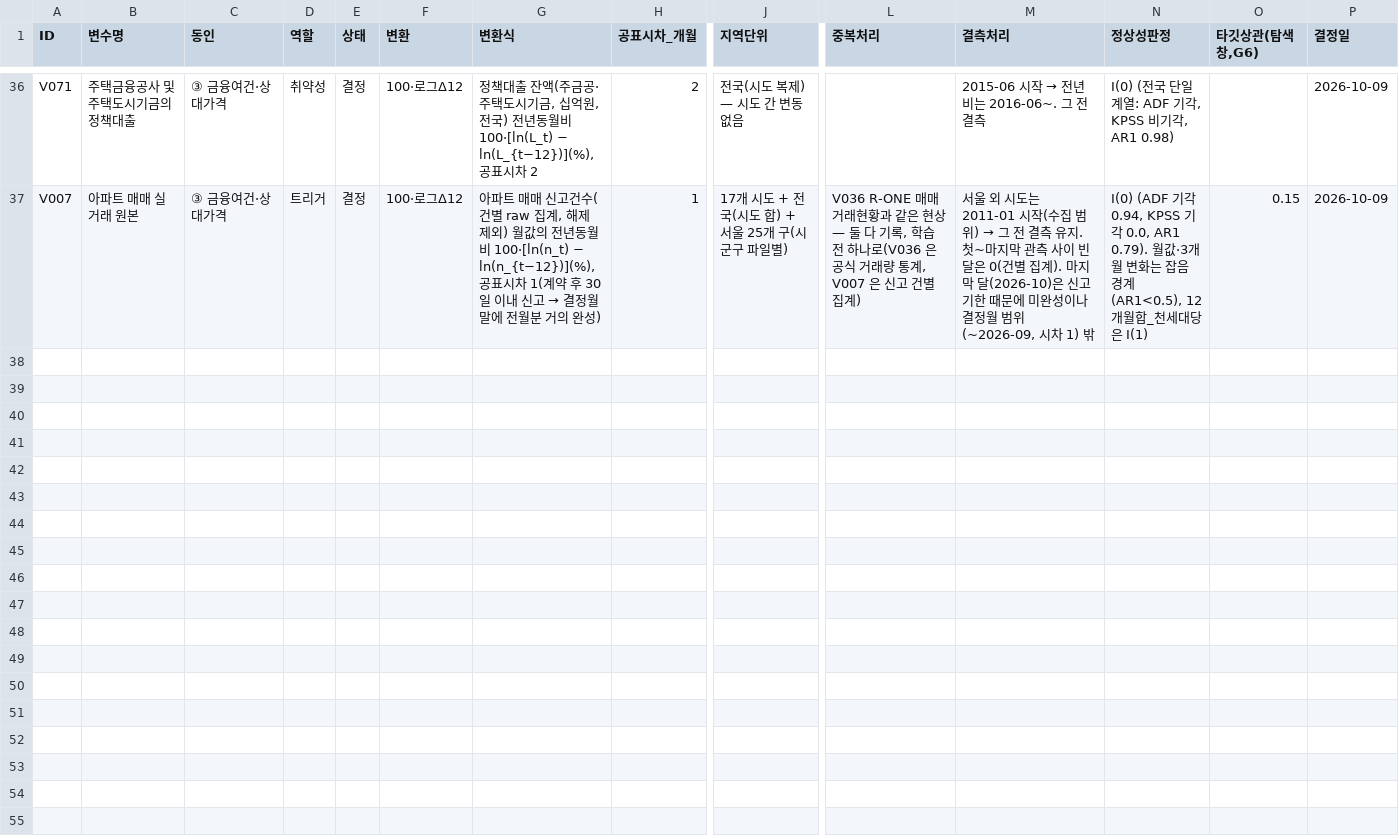
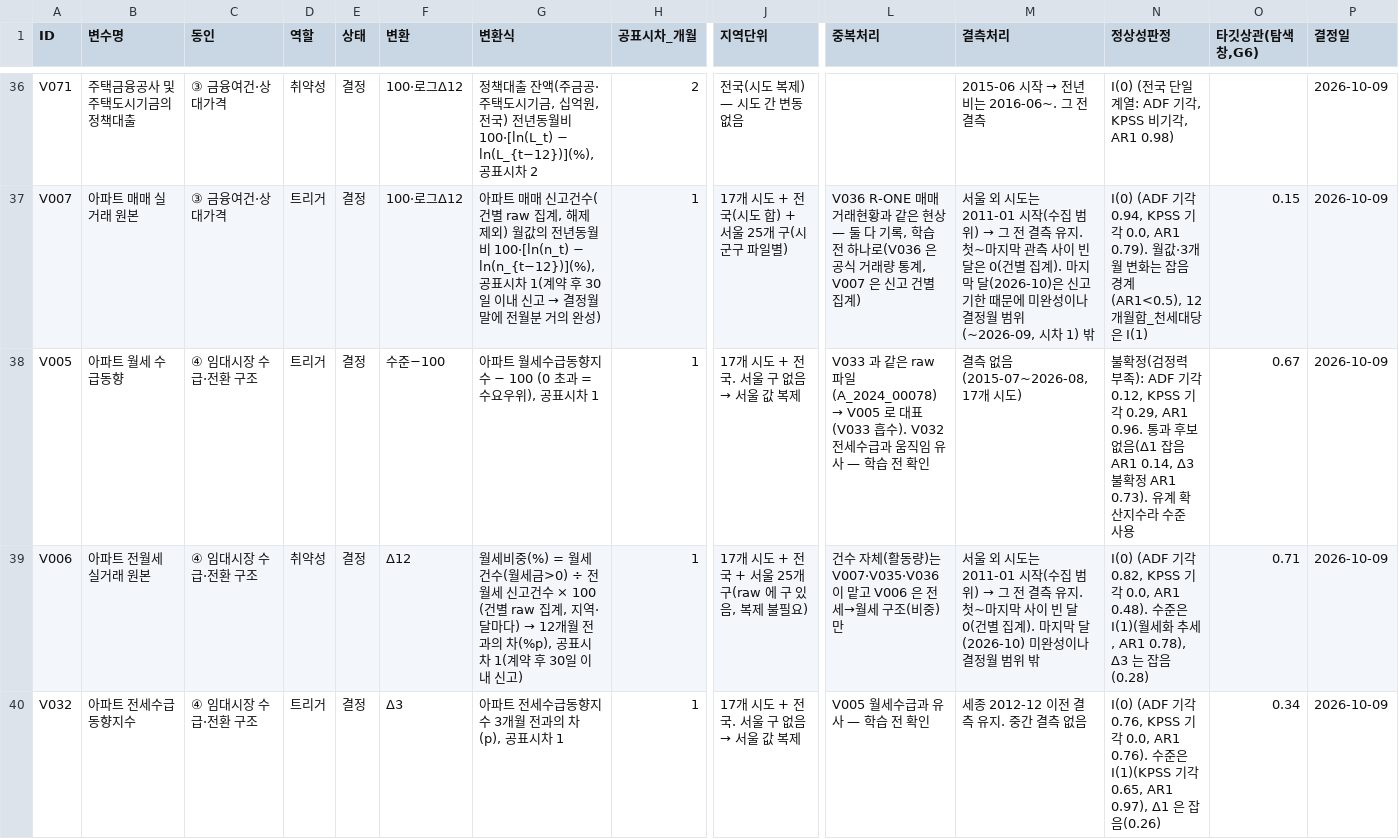
Before and after one commit to ksroh1913/DFMBA, a CSV file: docs/전처리결정로그_10차.csv, drawn as a sheet; only a part is shown, gaps mark what is left out; rows hold the shown columns only; the diff covers the shown part only; the diff names each change by its address in the sheet, - before the commit and + after, or states it on an @@ line.

```diff
--- a/docs/전처리결정로그_10차.csv
+++ b/docs/전처리결정로그_10차.csv
+row 38: V005 | 아파트 월세 수급동향 | ④ 임대시장 수급·전환 구조 | 트리거 | 결정 | 수준−100 | 아파트 월세수급동향지수 − 100 (0 초과 = 수요우위), 공표시차 1 | 1 | 17개 시도 + 전국. 서울 구 없음 → 서울 값 복제 | V033 과 같은 raw 파일(A_2024_00078) → V005 로 대표(V033 흡수). V032 전세수급과 움직임 유사 — 학습 전 확인 | 결측 없음(2015-07~2026-08, 17개 시도) | 불확정(검정력 부족): ADF 기각 0.12, KPSS 기각 0.29, AR1 0.96. 통과 후보 없음(Δ1 잡음 AR1 0.14, Δ3 불확정 AR1 0.73). 유계 확산지수라 수준 사용 | 0.67 | 2026-10-09
+row 39: V006 | 아파트 전월세 실거래 원본 | ④ 임대시장 수급·전환 구조 | 취약성 | 결정 | Δ12 | 월세비중(%) = 월세 건수(월세금>0) ÷ 전월세 신고건수 × 100 (건별 raw 집계, 지역·달마다) → 12개월 전과의 차(%p), 공표시차 1(계약 후 30일 이내 신고) | 1 | 17개 시도 + 전국 + 서울 25개 구(raw 에 구 있음, 복제 불필요) | 건수 자체(활동량)는 V007·V035·V036 이 맡고 V006 은 전세→월세 구조(비중)만 | 서울 외 시도는 2011-01 시작(수집 범위) → 그 전 결측 유지. 첫~마지막 사이 빈 달 0(건별 집계). 마지막 달(2026-10) 미완성이나 결정월 범위 밖 | I(0) (ADF 기각 0.82, KPSS 기각 0.0, AR1 0.48). 수준은 I(1)(월세화 추세, AR1 0.78), Δ3 는 잡음(0.28) | 0.71 | 2026-10-09
+row 40: V032 | 아파트 전세수급동향지수 | ④ 임대시장 수급·전환 구조 | 트리거 | 결정 | Δ3 | 아파트 전세수급동향지수 3개월 전과의 차(p), 공표시차 1 | 1 | 17개 시도 + 전국. 서울 구 없음 → 서울 값 복제 | V005 월세수급과 유사 — 학습 전 확인 | 세종 2012-12 이전 결측 유지. 중간 결측 없음 | I(0) (ADF 기각 0.76, KPSS 기각 0.0, AR1 0.76). 수준은 I(1)(KPSS 기각 0.65, AR1 0.97), Δ1 은 잡음(0.26) | 0.34 | 2026-10-09
```
Also changed, not shown: 3 added rows elsewhere in this file, 9 other files.
